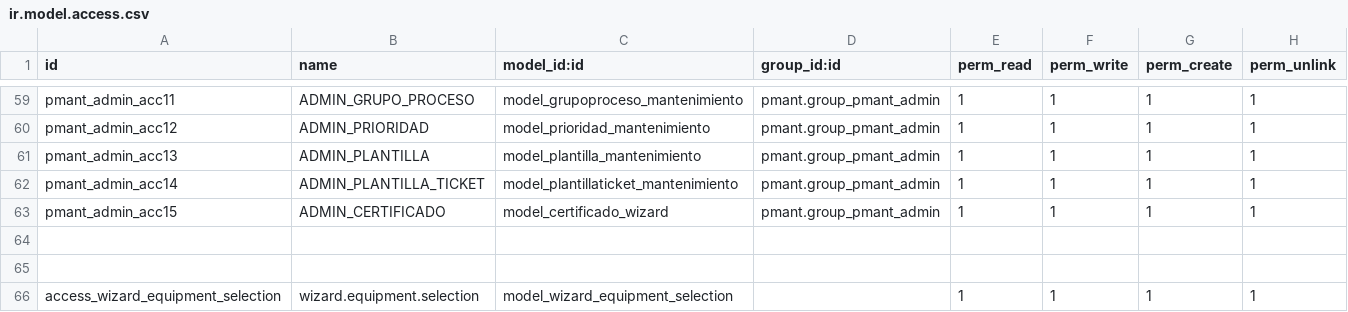
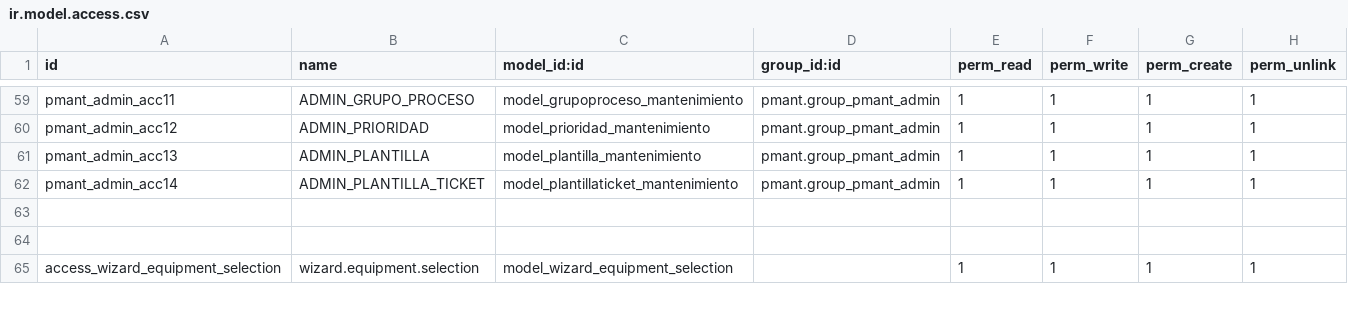
Before and after one commit to fdc-corporation/pmant_odoo_v16, a CSV file: security/ir.model.access.csv, drawn as a sheet; only a part is shown, gaps mark what is left out.

Commit message:
update -> model=mantenimiento.equipos cambios de funcionalidad de campos nuevos

```diff
--- a/security/ir.model.access.csv
+++ b/security/ir.model.access.csv
@@ -62,3 +62,2 @@ pmant_admin_acc13,ADMIN_PLANTILLA,model_plantilla_mantenimiento,pmant.group_pman
 pmant_admin_acc14,ADMIN_PLANTILLA_TICKET,model_plantillaticket_mantenimiento,pmant.group_pmant_admin,1,1,1,1
-pmant_admin_acc15,ADMIN_CERTIFICADO,model_certificado_wizard,pmant.group_pmant_admin,1,1,1,1
 
```
Also changed, not shown: 24 other files.
